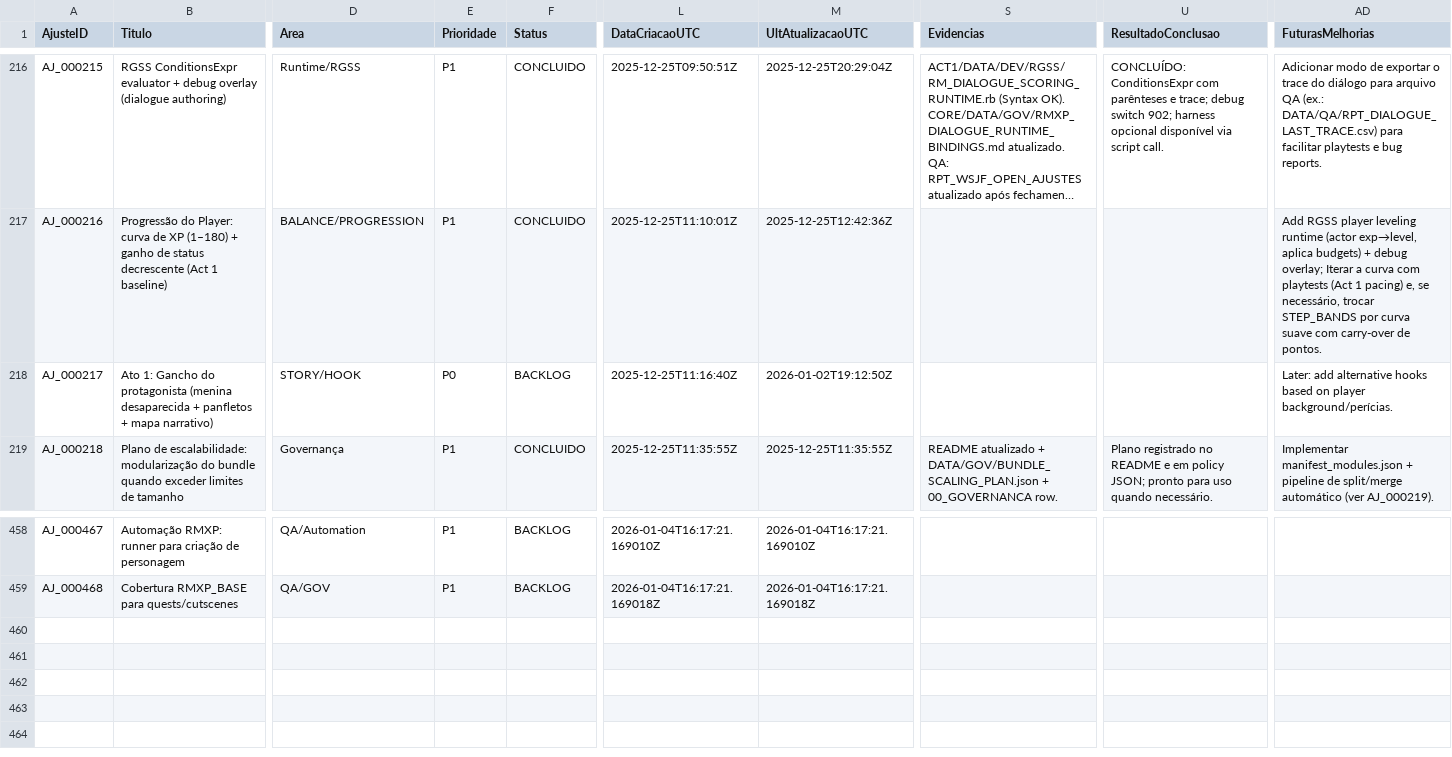
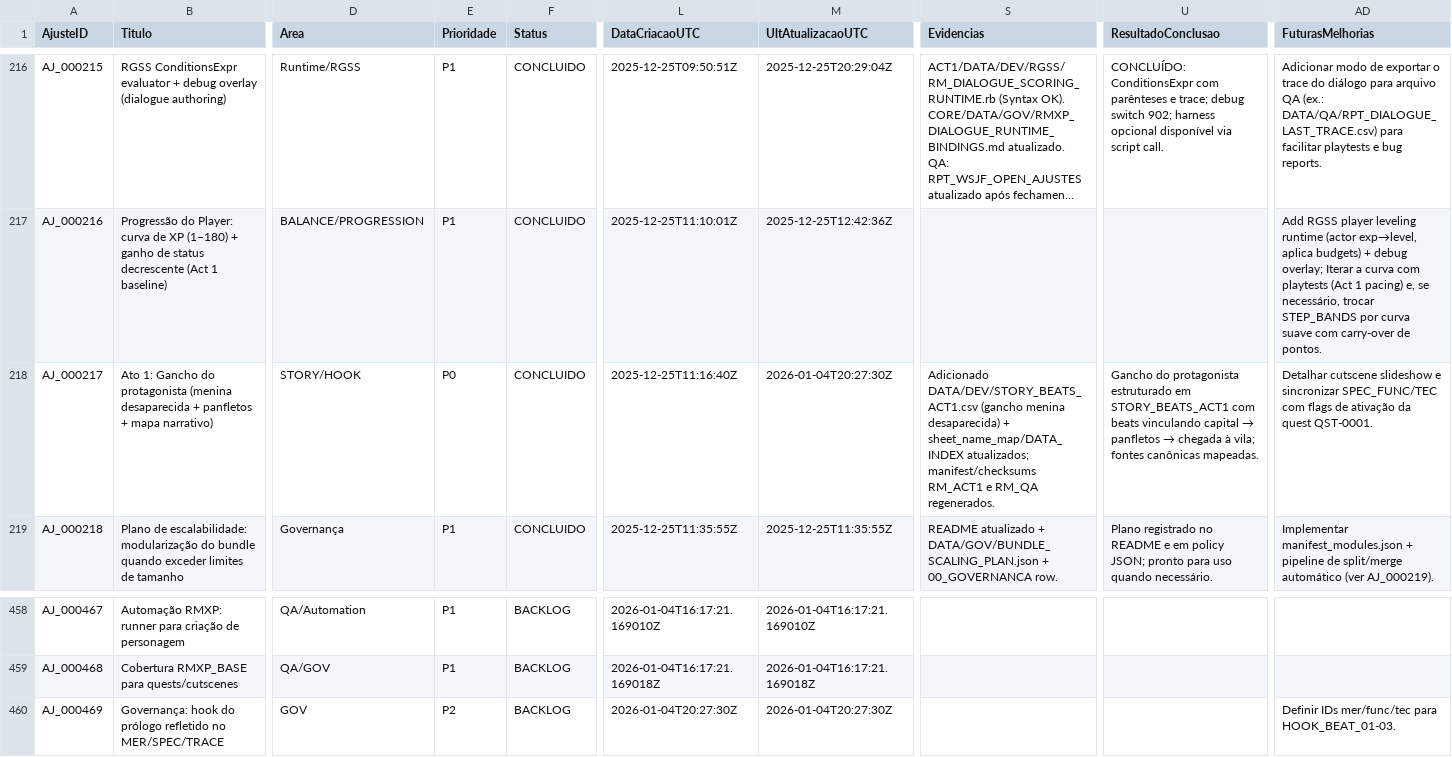
Before and after one commit to MartinFMelcop/Adventures_Unleashed_Rave_Master_Project, a CSV file: RM_QA/DATA/QA/LOG_AJUSTES.csv, drawn as a sheet; only a part is shown, gaps mark what is left out; long unchanged cells end in …; rows hold the shown columns only; the diff names each change by its address in the sheet, - before the commit and + after, or states it on an @@ line.

Commit message:
Add Act1 story hook beats and refresh governance logs

```diff
--- a/RM_QA/DATA/QA/LOG_AJUSTES.csv
+++ b/RM_QA/DATA/QA/LOG_AJUSTES.csv
-F218 (Status): BACKLOG
+F218 (Status): CONCLUIDO
-M218 (UltAtualizacaoUTC): 2026-01-02T19:12:50Z
+M218 (UltAtualizacaoUTC): 2026-01-04T20:27:30Z
-S218 (Evidencias): (empty)
+S218 (Evidencias): Adicionado DATA/DEV/STORY_BEATS_ACT1.csv (gancho menina desaparecida) + sheet_name_map/DATA_INDEX atualizados; manifest/checksums RM_ACT1 e RM_QA regenerados.
@@ U218 (ResultadoConclusao): (empty) → Gancho do protagonista estruturado em STORY_BEATS_ACT1 com beats vinculando capital → panfletos → chegada à vila; fontes canônicas mapeadas. @@
-AD218 (FuturasMelhorias): Later: add alternative hooks based on player background/perícias.
+AD218 (FuturasMelhorias): Detalhar cutscene slideshow e sincronizar SPEC_FUNC/TEC com flags de ativação da quest QST-0001.
+row 460: AJ_000469 | Governança: hook do prólogo refletido no MER/SPEC/TRACE | GOV | P2 | BACKLOG | 2026-01-04T20:27:30Z | 2026-01-04T20:27:30Z |  |  | Definir IDs mer/func/tec para HOOK_BEAT_01-03.
```
Also changed, not shown: RM_ACT1/DATA/DATA_INDEX.csv, RM_QA/DATA/DATA_INDEX.csv, 5 other files.
